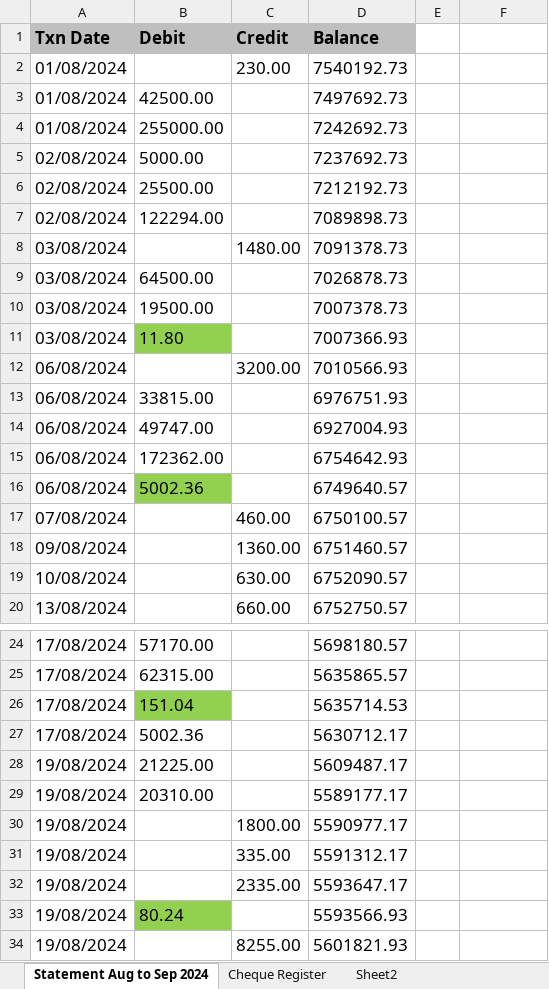
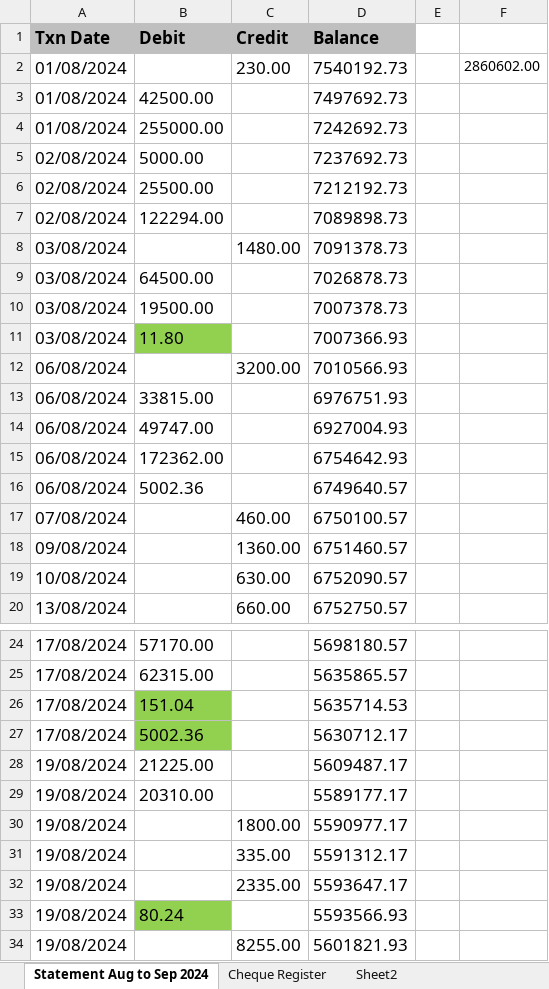
Before and after one commit to romanjan-das-2/CashbookApp, an Excel workbook: 01Aug2024 to 30Sep2024/AccountStatement1728988698744.xlsx, sheet Statement Aug to Sep 2024, drawn as a sheet; only a part is shown, gaps mark what is left out; values as stored, in another font and other column widths than the file's, no borders; the diff names each change by its address in the sheet, - before the commit and + after, or states it on an @@ line.

```diff
--- a/01Aug2024 to 30Sep2024/AccountStatement1728988698744.xlsx (sheet Statement Aug to Sep 2024)
+++ b/01Aug2024 to 30Sep2024/AccountStatement1728988698744.xlsx (sheet Statement Aug to Sep 2024)
-F2: (empty)
+F2: 2860602.00
-B16 fill: #92D050
+B16 fill: none
-B27 fill: none
+B27 fill: #92D050
```
Also changed, not shown: sheet Sheet2, sheet Cheque Register, formulas that keep their value, 1 other file.
